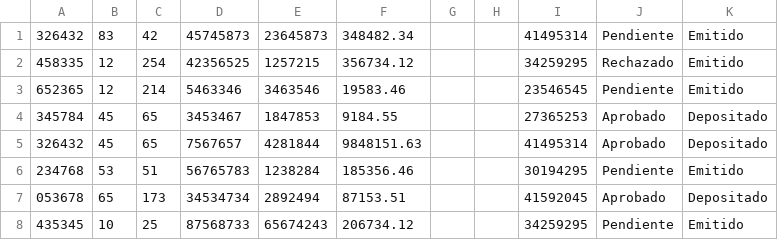
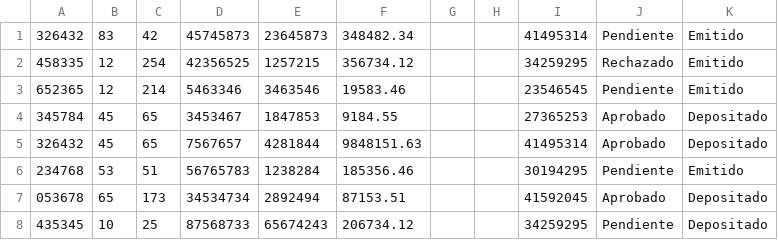
Before and after one commit to MatiasGarnica/Sprint4, a CSV file: chequera.csv, drawn as a sheet.

```diff
--- a/chequera.csv
+++ b/chequera.csv
@@ -7,2 +7,2 @@
 053678,65,173,34534734,2892494,87153.51, , ,41592045,Aprobado,Depositado
-435345,10,25,87568733,65674243,206734.12, , ,34259295,Pendiente,Emitido
+435345,10,25,87568733,65674243,206734.12, , ,34259295,Pendiente,Depositado
```
Also changed, not shown: 1 other file.
